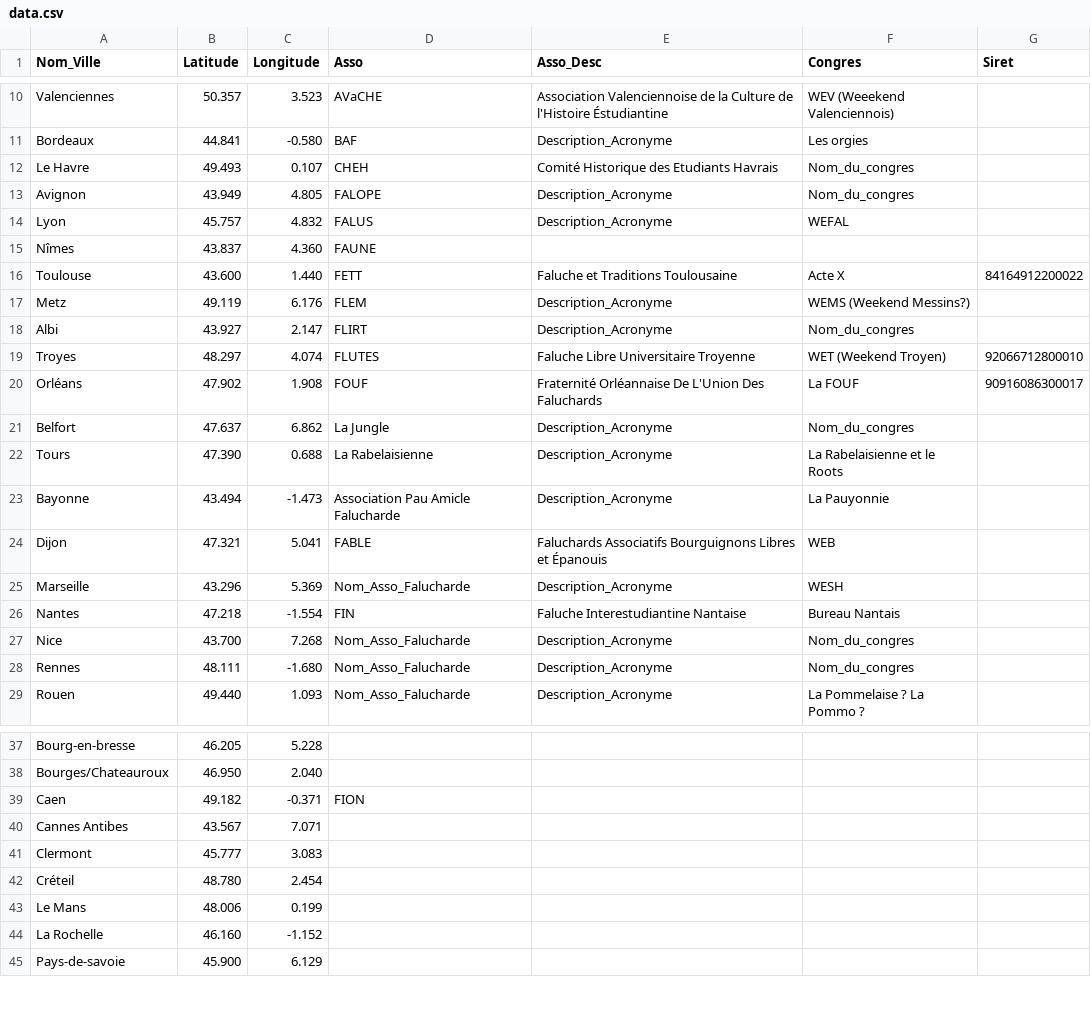
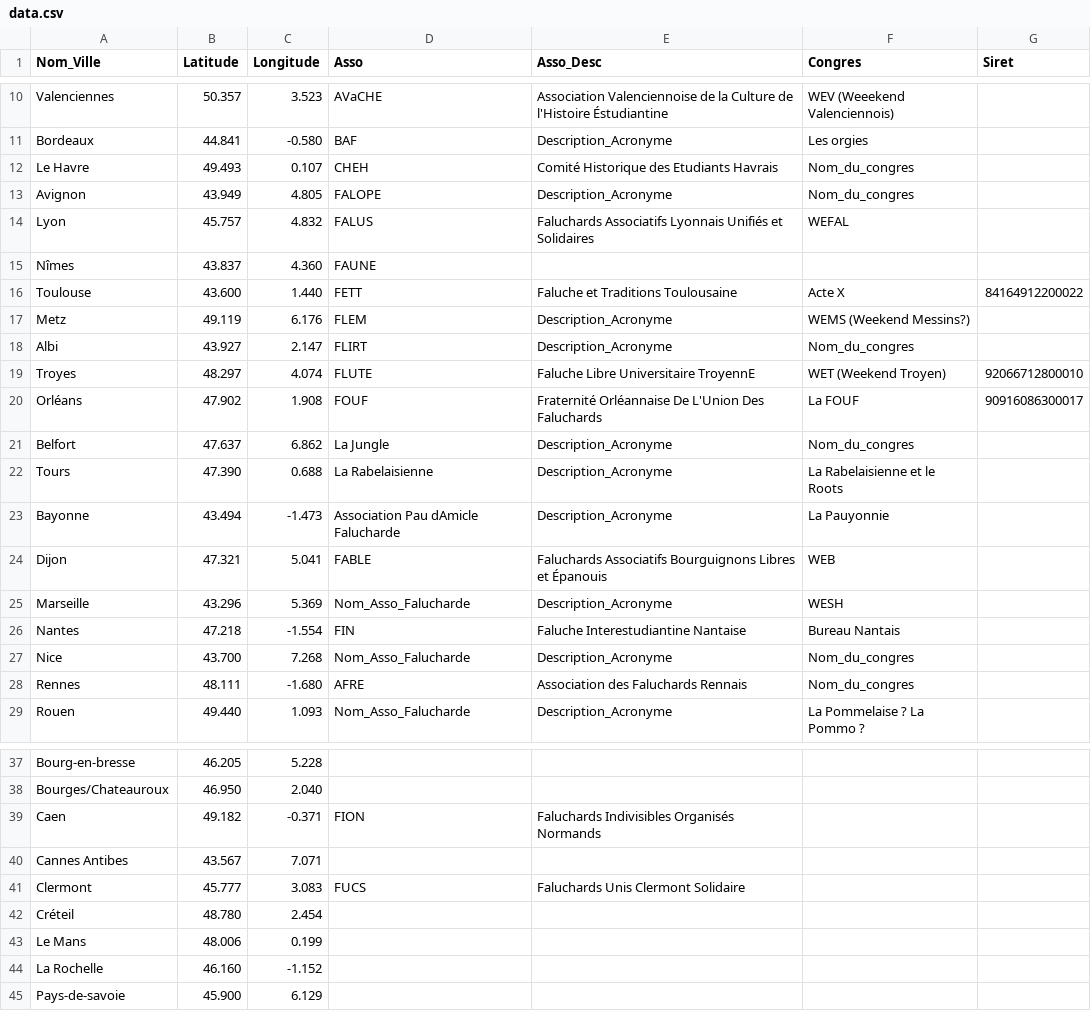
Before and after one commit to Proxcom/FALUCHE, a CSV file: data.csv, drawn as a sheet; only a part is shown, gaps mark what is left out; the diff covers the shown part only.

```diff
--- a/data.csv
+++ b/data.csv
@@ -13,3 +13,3 @@ Le Havre,49.493,0.107,CHEH,Comité Historique des Etudiants Havrais,Nom_du_congr
 Avignon,43.949,4.805,FALOPE,Description_Acronyme,Nom_du_congres,
-Lyon,45.757,4.832,FALUS,Description_Acronyme,WEFAL,
+Lyon,45.757,4.832,FALUS,Faluchards Associatifs Lyonnais Unifiés et Solidaires,WEFAL,
 Nîmes,43.837,4.360,FAUNE,,,
@@ -18,3 +18,3 @@ Metz,49.119,6.176,FLEM,Description_Acronyme,WEMS (Weekend Messins?),
 Albi,43.927,2.147,FLIRT,Description_Acronyme,Nom_du_congres,
-Troyes,48.297,4.074,FLUTES,Faluche Libre Universitaire Troyenne,WET (Weekend Troyen),92066712800010
+Troyes,48.297,4.074,FLUTE,Faluche Libre Universitaire TroyennE,WET (Weekend Troyen),92066712800010
 Orléans,47.902,1.908,FOUF,Fraternité Orléannaise De L'Union Des Faluchards,La FOUF,90916086300017
@@ -22,3 +22,3 @@ Belfort,47.637,6.862,La Jungle,Description_Acronyme,Nom_du_congres,
 Tours,47.390,0.688,La Rabelaisienne,Description_Acronyme,La Rabelaisienne et le Roots,
-Bayonne,43.494,-1.473,Association Pau Amicle Falucharde,Description_Acronyme,La Pauyonnie,
+Bayonne,43.494,-1.473,Association Pau dAmicle Falucharde,Description_Acronyme,La Pauyonnie,
 Dijon,47.321,5.041,FABLE,Faluchards Associatifs Bourguignons Libres et Épanouis,WEB,
@@ -27,3 +27,3 @@ Nantes,47.218,-1.554,FIN,Faluche Interestudiantine Nantaise,Bureau Nantais,
 Nice,43.700,7.268,Nom_Asso_Falucharde,Description_Acronyme,Nom_du_congres,
-Rennes,48.111,-1.680,Nom_Asso_Falucharde,Description_Acronyme,Nom_du_congres,
+Rennes,48.111,-1.680,AFRE,Association des Faluchards Rennais,Nom_du_congres,
 Rouen,49.440,1.093,Nom_Asso_Falucharde,Description_Acronyme,La Pommelaise ? La Pommo ?,
@@ -38,5 +38,5 @@ Bourg-en-bresse,46.205,5.228,,,,
 Bourges/Chateauroux,46.950,2.040,,,,
-Caen,49.182,-0.371,FION,,,
+Caen,49.182,-0.371,FION,Faluchards Indivisibles Organisés Normands,,
 Cannes Antibes,43.567,7.071,,,,
-Clermont,45.777,3.083,,,,
+Clermont,45.777,3.083,FUCS,Faluchards Unis Clermont Solidaire,,
 Créteil,48.780,2.454,,,,
```
Also changed, not shown: 3 edited cells elsewhere in this file.
